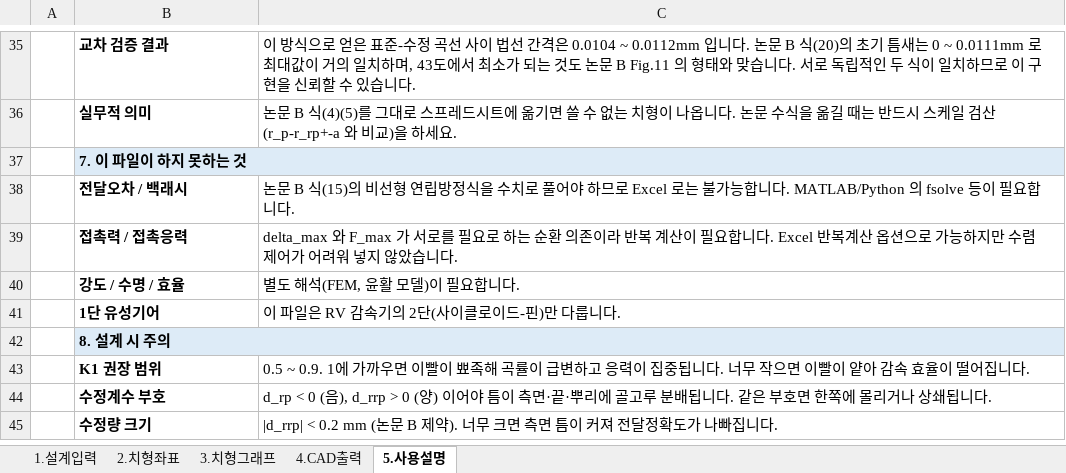
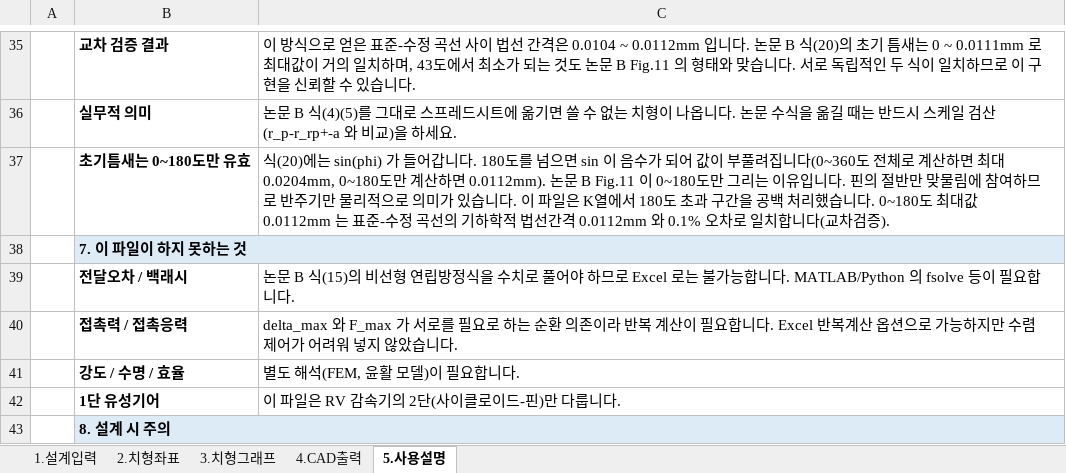
Before and after one commit to yuuu1121/obsidian, an Excel workbook: Paper/Cycloidal Gear/Cycloidal_Drive_Design.xlsx, sheet 5.사용설명, drawn as a sheet; only a part is shown, gaps mark what is left out; the shorter side is filled out with more unchanged rows; values as stored, in another font and other column widths than the file's, no borders; the diff names each change by its address in the sheet, - before the commit and + after, or states it on an @@ line.

```diff
--- a/Paper/Cycloidal Gear/Cycloidal_Drive_Design.xlsx (sheet 5.사용설명)
+++ b/Paper/Cycloidal Gear/Cycloidal_Drive_Design.xlsx (sheet 5.사용설명)
+row 37:  | 초기틈새는 0~180도만 유효 | 식(20)에는 sin(phi) 가 들어갑니다. 180도를 넘으면 sin 이 음수가 되어 값이 부풀려집니다(0~360도 전체로 계산하면 최대 0.0204mm, 0~180도만 계산하면 0.0112mm). 논문 B Fig.11 이 0~180도만 그리는 이유입니다. 핀의 절반만 맞물림에 참여하므로 반주기만 물리적으로 의미가 있습니다. 이 파일은 K열에서 180도 초과 구간을 공백 처리했습니다. 0~180도 최대값 0.0112mm 는 표준-수정 곡선의 기하학적 법선간격 0.0112mm 와 0.1% 오차로 일치합니다(교차검증).
```
Also changed, not shown: sheet 2.치형좌표.
